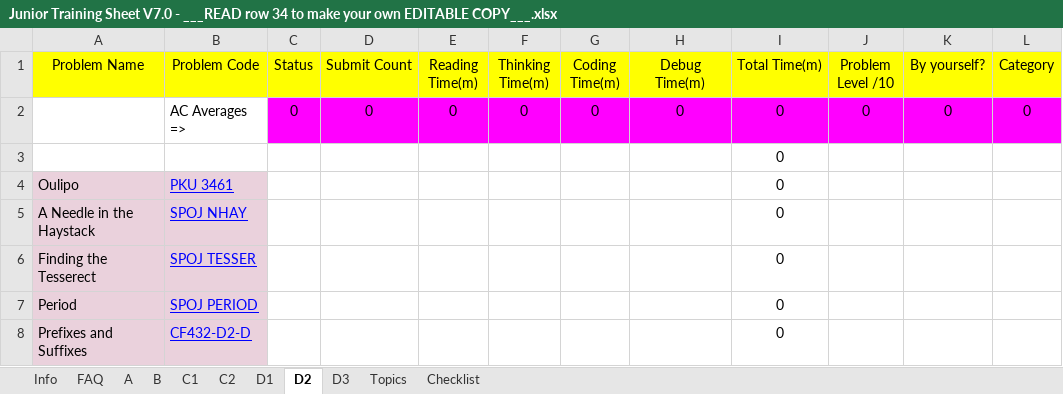
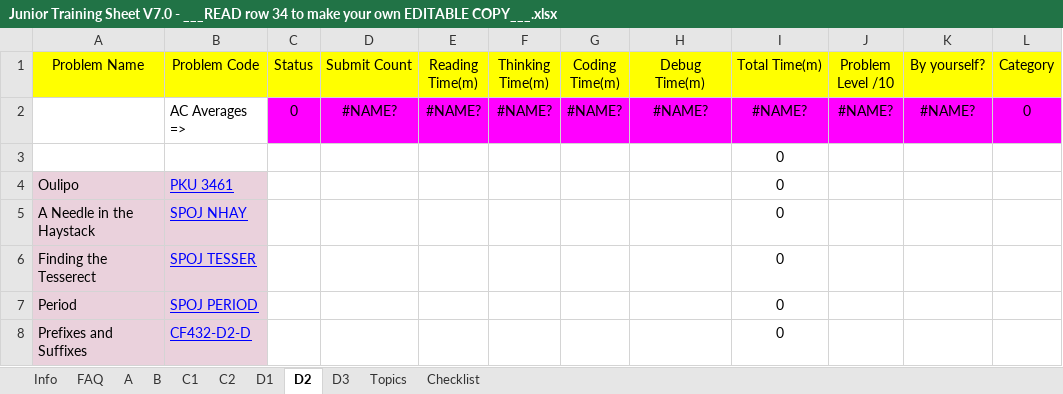
Before and after one commit to lucianalfred/sport-programming, an Excel workbook: Junior Training Sheet V7.0 - ___READ row 34 to make your own EDITABLE COPY___.xlsx, sheet D2, drawn as a sheet; only a part is shown; values as stored, in another font and other column widths than the file's, no borders; charts and pictures and conditional formats not drawn; the diff names each change by its address in the sheet, - before the commit and + after, or states it on an @@ line.

```diff
--- a/Junior Training Sheet V7.0 - ___READ row 34 to make your own EDITABLE COPY___.xlsx (sheet D2)
+++ b/Junior Training Sheet V7.0 - ___READ row 34 to make your own EDITABLE COPY___.xlsx (sheet D2)
-D2 (Submit Count): 0
+D2 (Submit Count): #NAME?
-E2 (Reading Time(m)): 0
+E2 (Reading Time(m)): #NAME?
-F2 (Thinking Time(m)): 0
+F2 (Thinking Time(m)): #NAME?
-G2 (Coding Time(m)): 0
+G2 (Coding Time(m)): #NAME?
-H2 (Debug Time(m)): 0
+H2 (Debug Time(m)): #NAME?
-I2 (Total Time(m)): 0
+I2 (Total Time(m)): #NAME?
-J2 (Problem Level /10): 0
+J2 (Problem Level /10): #NAME?
-K2 (By yourself?): 0
+K2 (By yourself?): #NAME?
```
Also changed, not shown: sheet A, sheet C1, sheet B, sheet Topics, sheet D1, sheet D3, 1 more sheet, formulas that keep their value, charts or pictures, 7 other files.
